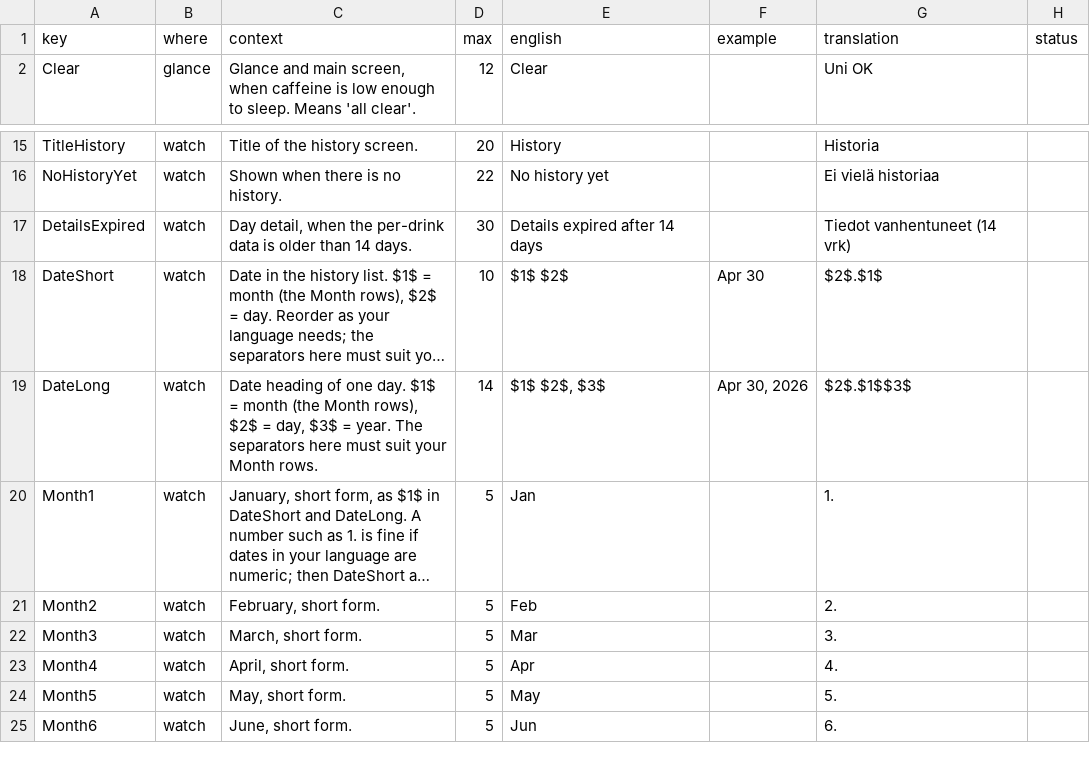
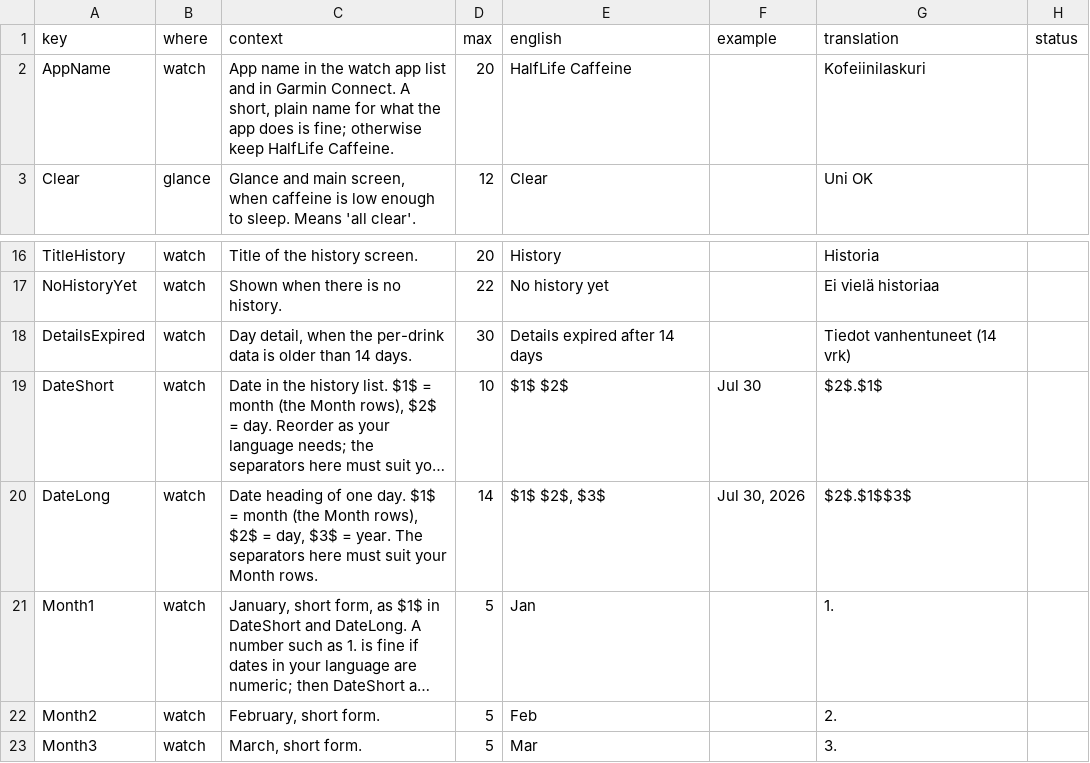
Before and after one commit to jame581/HalfLifeCaffeine, a CSV file: translations/fi.csv, drawn as a sheet; only a part is shown, gaps mark what is left out; the shorter side is filled out with more unchanged rows; long unchanged cells end in …; addresses are those after the commit; the diff names each change by its address in the sheet, - before the commit and + after, or states it on an @@ line.

```diff
--- a/translations/fi.csv
+++ b/translations/fi.csv
+row 2: AppName | watch | App name in the watch app list and in Garmin Connect. A short, plain name for what the app does is fine; otherwise keep HalfLife Caffeine. | 20 | HalfLife Caffeine |  | Kofeiinilaskuri
-F19 (example): Apr 30
+F19 (example): Jul 30
-F20 (example): Apr 30, 2026
+F20 (example): Jul 30, 2026
```
Also changed, not shown: translations/cs.csv, translations/de.csv, 10 other files.
